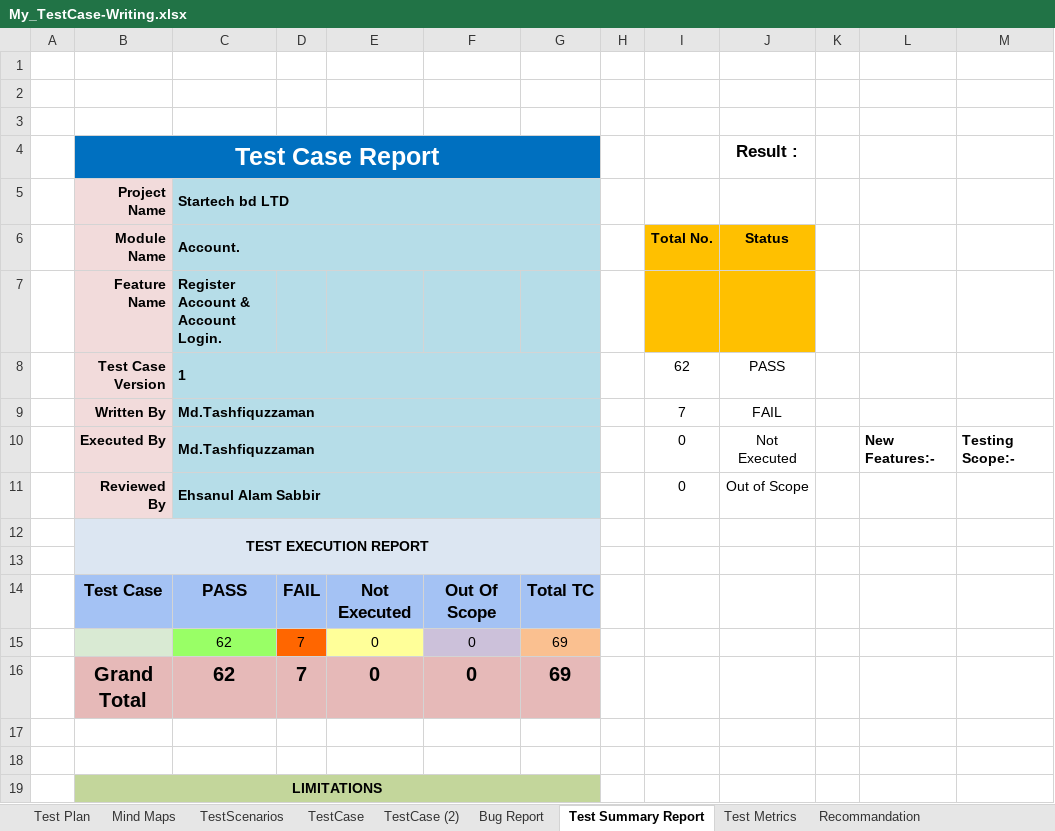
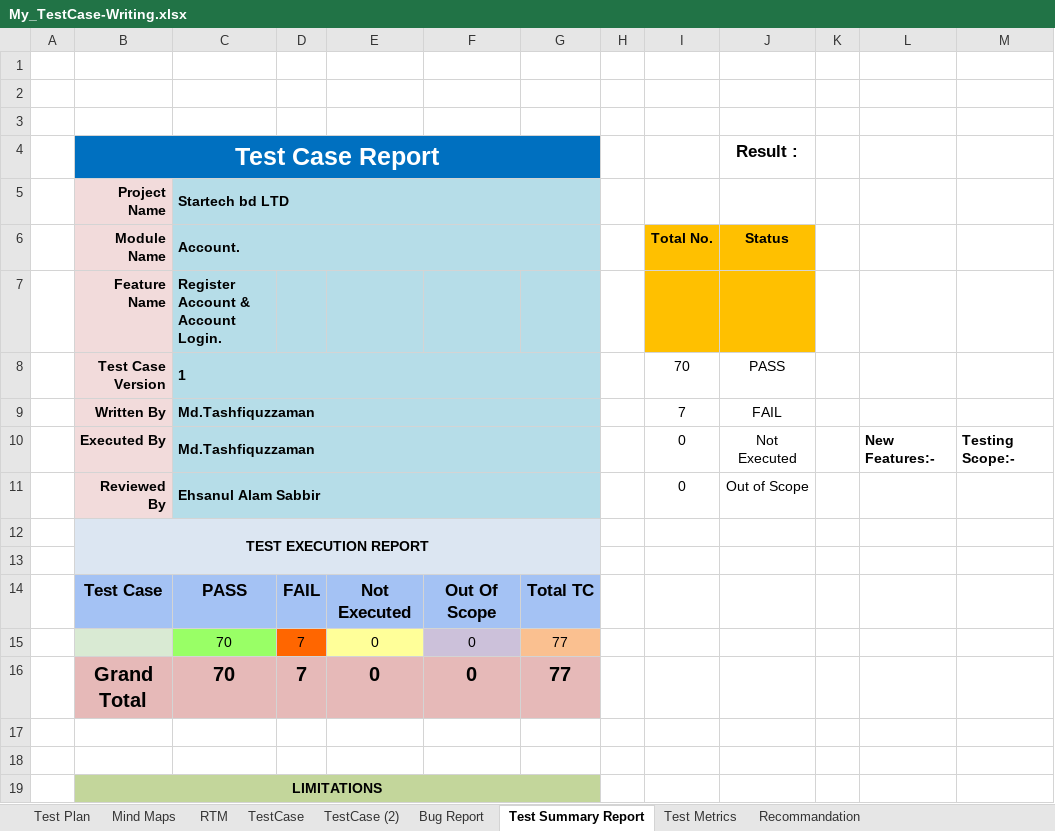
Before and after one commit to sarkertania93/ManualTestProject, an Excel workbook: My_TestCase-Writing.xlsx, sheet Test Summary Report, drawn as a sheet; only a part is shown; values as stored, in another font and other column widths than the file's, no borders; charts and pictures not drawn; the diff names each change by its address in the sheet, - before the commit and + after, or states it on an @@ line.

Commit message:
excle file change

```diff
--- a/My_TestCase-Writing.xlsx (sheet Test Summary Report)
+++ b/My_TestCase-Writing.xlsx (sheet Test Summary Report)
-sheet tab: TestScenarios
+sheet tab: RTM
-I8: 62
+I8: 70
-C15:C16: 62
+C15:C16: 70
-G15:G16: 69
+G15:G16: 77
```
Also changed, not shown: sheet TestCase, charts or pictures.
